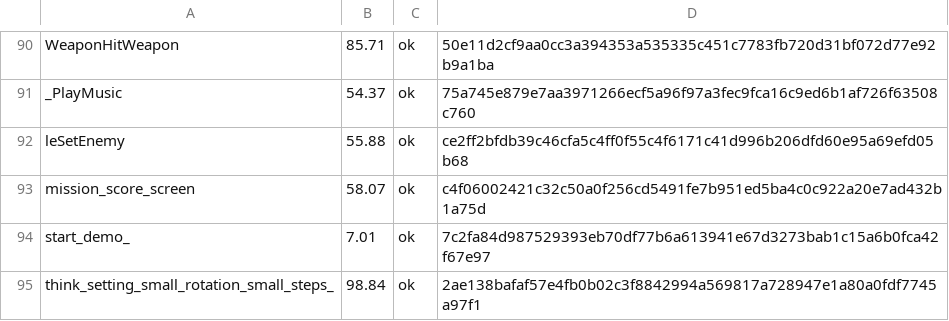
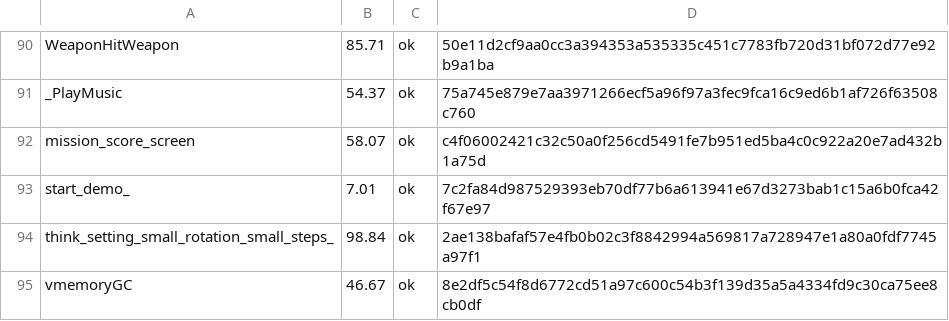
Before and after one commit to Fuuzetsu/tenchu-decomp, a TSV file: config/fuzzy.main.exe.tsv, drawn as a sheet; only a part is shown, gaps mark what is left out; the shorter side is filled out with more unchanged rows; the diff names each change by its address in the sheet, - before the commit and + after, or states it on an @@ line.

```diff
--- a/config/fuzzy.main.exe.tsv
+++ b/config/fuzzy.main.exe.tsv
-row 92: leSetEnemy | 55.88 | ok | ce2ff2bfdb39c46cfa5c4ff0f55c4f6171c41d996b206dfd60e95a69efd05b68
```
Also changed, not shown: 1 other file.
